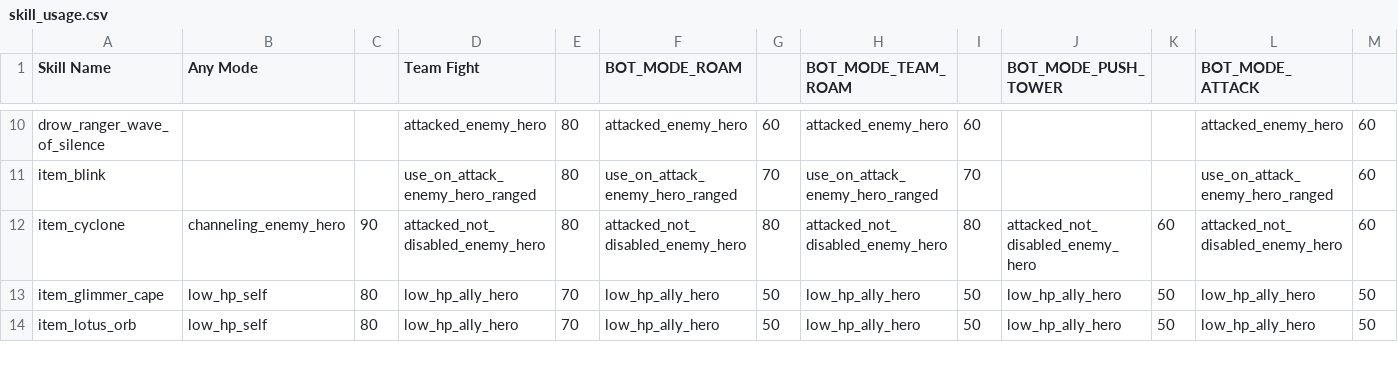
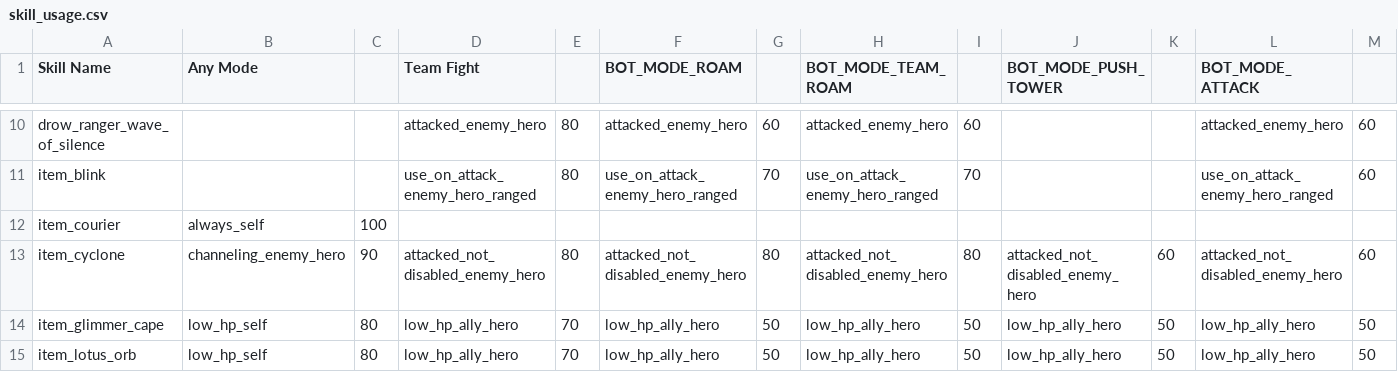
Before and after one commit to ellysh/dota2-combo-bots, a CSV file: generator/database/csv/skill_usage.csv, drawn as a sheet; only a part is shown, gaps mark what is left out; rows hold the shown columns only; the diff names each change by its address in the sheet, - before the commit and + after, or states it on an @@ line.

Commit message:
Add the algorithm to deploy a courier

```diff
--- a/generator/database/csv/skill_usage.csv
+++ b/generator/database/csv/skill_usage.csv
+row 12: item_courier | always_self | 100
```
Also changed, not shown: generator/database/csv/item_sets.csv, 6 other files.
